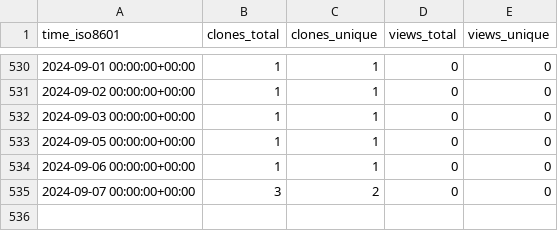
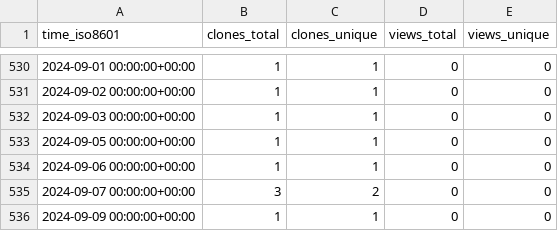
Before and after one commit to plantepidemics/plantepidemics.github.io, a CSV file: plantepidemics/plantepidemics.github.io/ghrs-data/views_clones_aggregate.csv, drawn as a sheet; only a part is shown, gaps mark what is left out; the diff names each change by its address in the sheet, - before the commit and + after, or states it on an @@ line.

```diff
--- a/plantepidemics/plantepidemics.github.io/ghrs-data/views_clones_aggregate.csv
+++ b/plantepidemics/plantepidemics.github.io/ghrs-data/views_clones_aggregate.csv
+row 536: 2024-09-09 00:00:00+00:00 | 1 | 1 | 0 | 0
```
Also changed, not shown: 1 other file.
